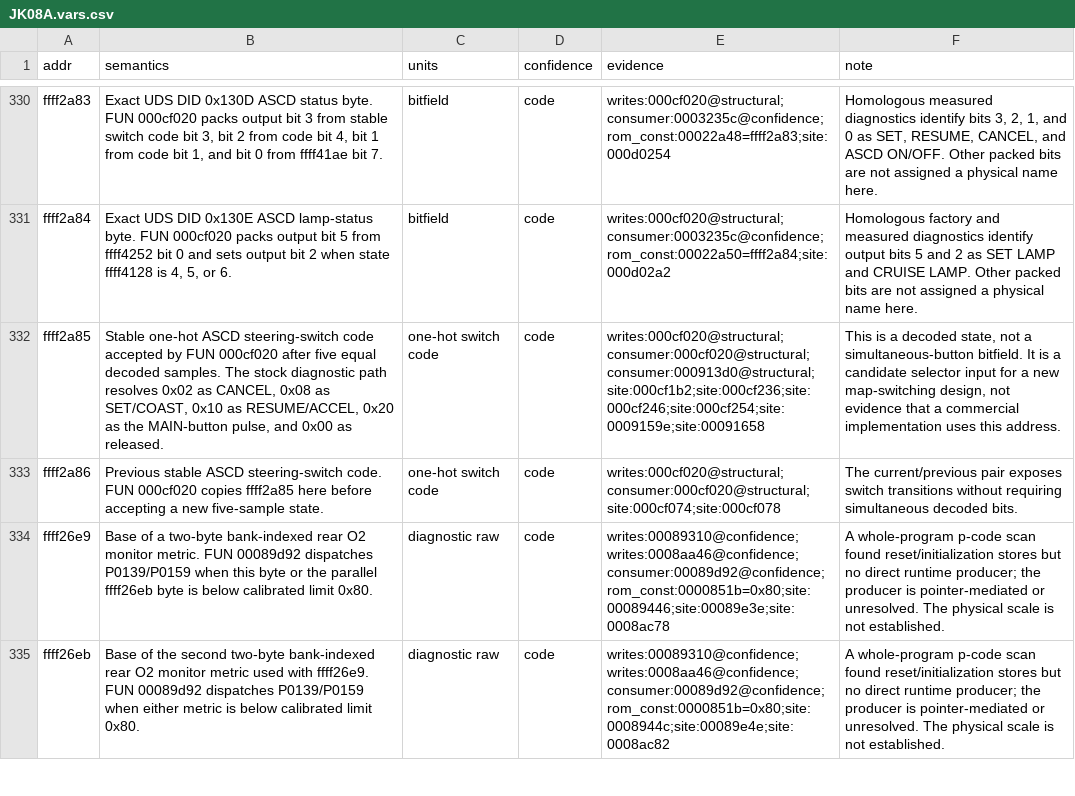
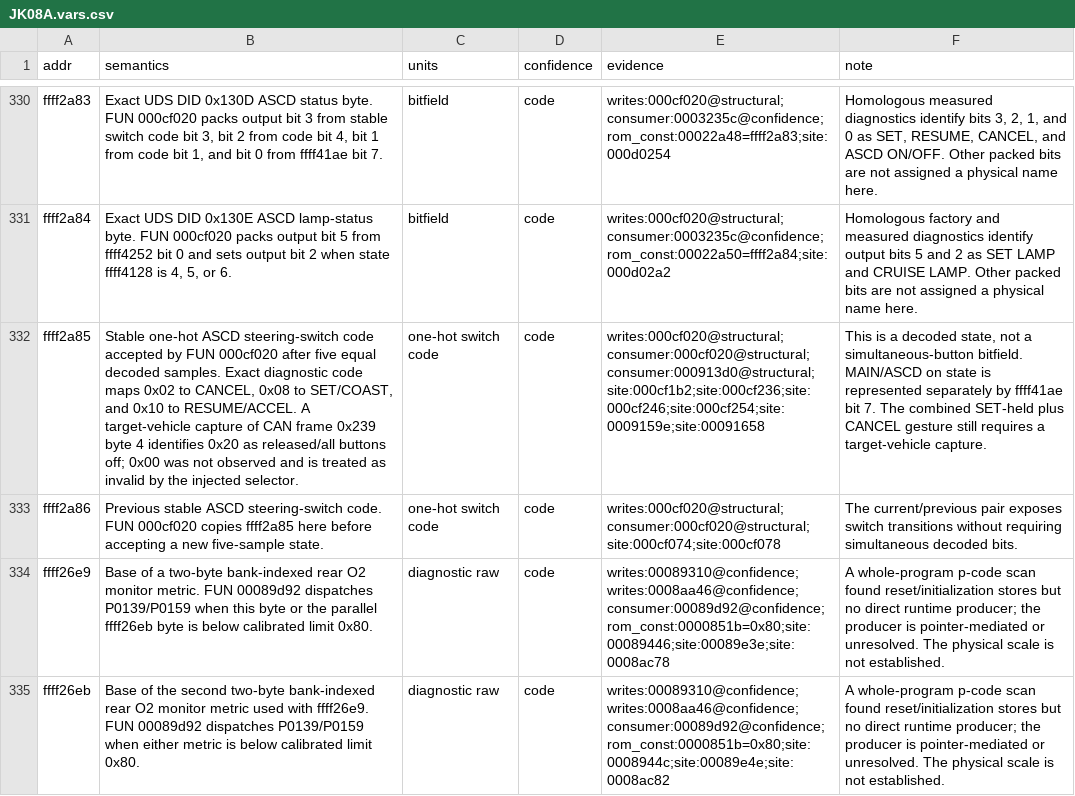
Before and after one commit to irudoy/v, a CSV file: defs/JK08A.vars.csv, drawn as a sheet; only a part is shown, gaps mark what is left out; the diff names each change by its address in the sheet, - before the commit and + after, or states it on an @@ line.

Commit message:
Fix ASCD input handling and Rolling Launch controls

```diff
--- a/defs/JK08A.vars.csv
+++ b/defs/JK08A.vars.csv
-B332 (semantics): …decoded samples. The stock diagnostic path resolves 0x02 as CANCEL, 0x08 as SET/COAST, 0x10 as RESUME/ACCEL, 0x20 as the MAIN-button pulse, and 0x00 as released.
+B332 (semantics): …decoded samples. Exact diagnostic code maps 0x02 to CANCEL, 0x08 to SET/COAST, and 0x10 to RESUME/ACCEL. A target-vehicle capture of CAN frame 0x239 byte 4 identifies 0x20 as released/all buttons off; 0x00 was not observed and is treated as invalid by the injected selector.
-F332 (note): …simultaneous-button bitfield. It is a candidate selector input for a new map-switching design, not evidence that a commercial implementation uses this address.
+F332 (note): …simultaneous-button bitfield. MAIN/ASCD on state is represented separately by ffff41ae bit 7. The combined SET-held plus CANCEL gesture still requires a target-vehicle capture.
```
Also changed, not shown: 38 other files.
